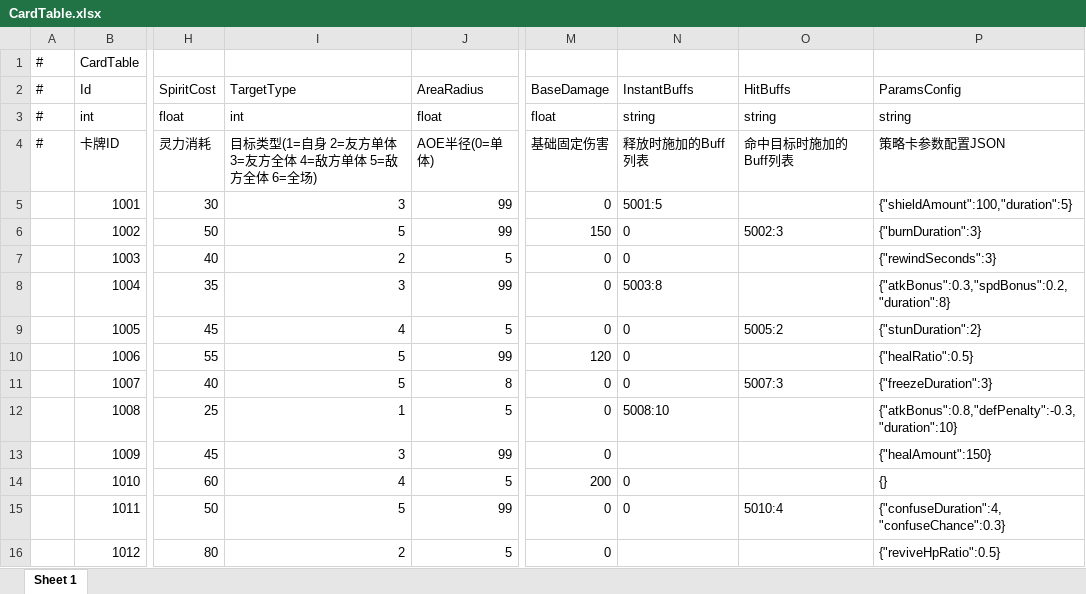
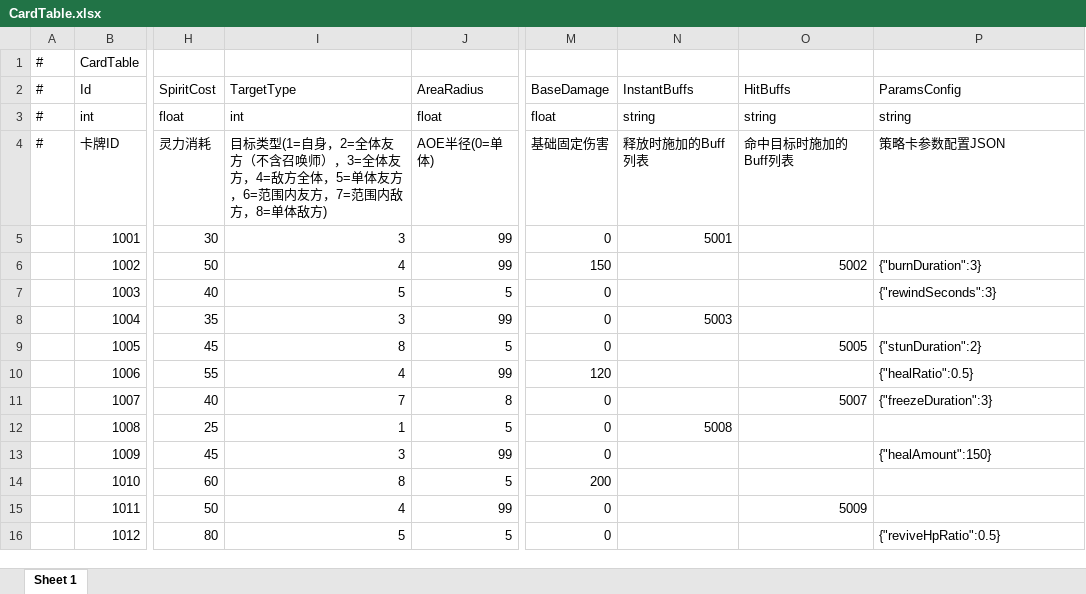
Before and after one commit to TXYzznc/GP, an Excel workbook: AAAGameData/DataTables/CardTable.xlsx, sheet Sheet 1, drawn as a sheet; only a part is shown, gaps mark what is left out; values as stored, in another font and other column widths than the file's, no borders; the diff names each change by its address in the sheet, - before the commit and + after, or states it on an @@ line.

Commit message:
update: 更新配置表数据（BuffTable/CardTable/EnemyTable/SummonChessTable）
- BuffTable: 调整 Buff 配置（移除冗余字段，更新 CustomData 格式）
- CardTable: 更新卡牌配置数据（TargetType/ParamsConfig）
- EnemyTable/SummonChessTable: 同步调整敌人与召唤棋子数据

```diff
--- a/AAAGameData/DataTables/CardTable.xlsx (sheet Sheet 1)
+++ b/AAAGameData/DataTables/CardTable.xlsx (sheet Sheet 1)
-I4 (TargetType): …型(1=自身 2=友方单体 3=友方全体 4=敌方单体 5=敌方全体 6=全场)
+I4 (TargetType): …型(1=自身，2=全体友方（不含召唤师），3=全体友方，4=敌方全体，5=单体友方，6=范围内友方，7=范围内敌方，8=单体敌方)
-N5 (InstantBuffs): 5001:5
+N5 (InstantBuffs): 5001
-P5 (ParamsConfig): {"shieldAmount":100,"duration":5}
+P5 (ParamsConfig): (empty)
-I6 (TargetType): 5
+I6 (TargetType): 4
-N6:N7 (InstantBuffs): 0
+N6:N7 (InstantBuffs): (empty)
-O6 (HitBuffs): 5002:3
+O6 (HitBuffs): 5002
-I7 (TargetType): 2
+I7 (TargetType): 5
-N8 (InstantBuffs): 5003:8
+N8 (InstantBuffs): 5003
-P8 (ParamsConfig): {"atkBonus":0.3,"spdBonus":0.2,"duration":8}
+P8 (ParamsConfig): (empty)
-I9 (TargetType): 4
+I9 (TargetType): 8
-N9:N11 (InstantBuffs): 0
+N9:N11 (InstantBuffs): (empty)
-O9 (HitBuffs): 5005:2
+O9 (HitBuffs): 5005
-I10 (TargetType): 5
+I10 (TargetType): 4
-I11 (TargetType): 5
+I11 (TargetType): 7
-O11 (HitBuffs): 5007:3
+O11 (HitBuffs): 5007
-N12 (InstantBuffs): 5008:10
+N12 (InstantBuffs): 5008
-P12 (ParamsConfig): {"atkBonus":0.8,"defPenalty":-0.3,"duration":10}
+P12 (ParamsConfig): (empty)
-I14 (TargetType): 4
+I14 (TargetType): 8
-N14:N15 (InstantBuffs): 0
+N14:N15 (InstantBuffs): (empty)
-P14 (ParamsConfig): {}
+P14 (ParamsConfig): (empty)
-I15 (TargetType): 5
+I15 (TargetType): 4
-O15 (HitBuffs): 5010:4
+O15 (HitBuffs): 5009
-P15 (ParamsConfig): {"confuseDuration":4,"confuseChance":0.3}
+P15 (ParamsConfig): (empty)
-I16 (TargetType): 2
+I16 (TargetType): 5
```
Also changed, not shown: AAAGameData/DataTables/BuffTable.xlsx, AAAGameData/DataTables/EnemyTable.xlsx, 7 other files.
